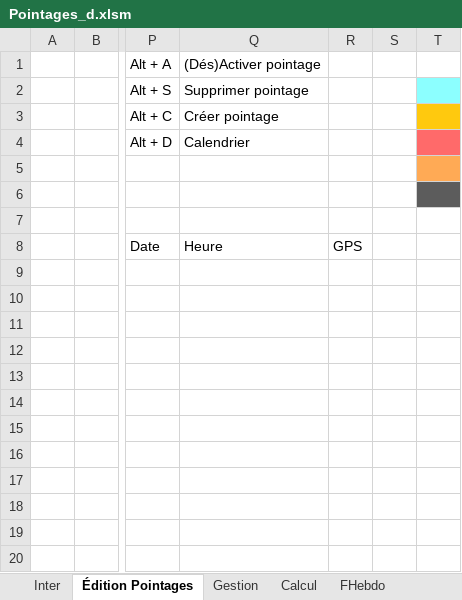
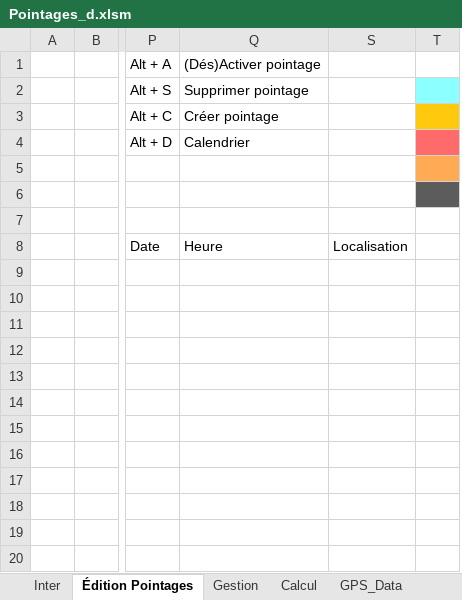
Before and after one commit to avigeilpro/PointagesXL, an Excel workbook: Amb/Pointages_d.xlsm, sheet Édition Pointages, drawn as a sheet; only a part is shown, gaps mark what is left out; values as stored, in another font and other column widths than the file's, no borders; charts and pictures not drawn; removed rows and columns are numbered as before the commit, all else as after; the diff names each change by its address in the sheet, - before the commit and + after, or states it on an @@ line.

```diff
--- a/Amb/Pointages_d.xlsm (sheet Édition Pointages)
+++ b/Amb/Pointages_d.xlsm (sheet Édition Pointages)
+sheet tab: GPS_Data
@@ column R hidden, row 8: GPS @@
-column S, empty
+column S, row 8: Localisation
```
Also changed, not shown: sheet Inter, sheet Calcul, sheet FHebdo, sheet Gestion, formulas that keep their value, hidden cells, charts or pictures.
